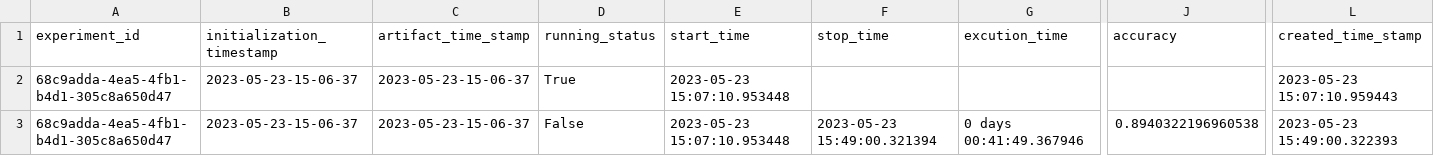
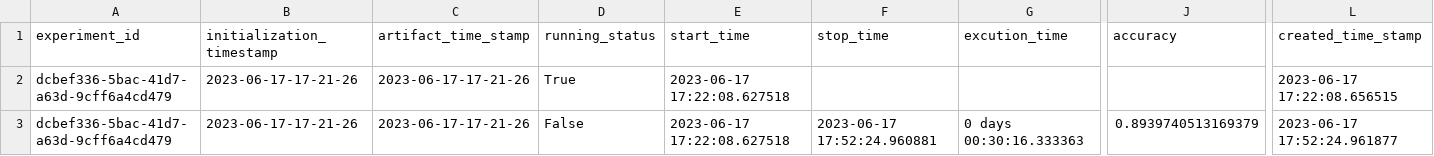
Before and after one commit to HARSHALKUMRE/US-Visa-Approval-Prediction, a CSV file: artifacts/experiment/experiment.csv, drawn as a sheet; only a part is shown, gaps mark what is left out; the diff names each change by its address in the sheet, - before the commit and + after, or states it on an @@ line.

```diff
--- a/artifacts/experiment/experiment.csv
+++ b/artifacts/experiment/experiment.csv
-A2:A3 (experiment_id): 68c9adda-4ea5-4fb1-b4d1-305c8a650d47
+A2:A3 (experiment_id): dcbef336-5bac-41d7-a63d-9cff6a4cd479
-B2:B3 (initialization_timestamp): 2023-05-23-15-06-37
+B2:B3 (initialization_timestamp): 2023-06-17-17-21-26
-C2:C3 (artifact_time_stamp): 2023-05-23-15-06-37
+C2:C3 (artifact_time_stamp): 2023-06-17-17-21-26
-E2:E3 (start_time): 2023-05-23 15:07:10.953448
+E2:E3 (start_time): 2023-06-17 17:22:08.627518
-L2 (created_time_stamp): 2023-05-23 15:07:10.959443
+L2 (created_time_stamp): 2023-06-17 17:22:08.656515
-F3 (stop_time): 2023-05-23 15:49:00.321394
+F3 (stop_time): 2023-06-17 17:52:24.960881
-G3 (excution_time): 0 days 00:41:49.367946
+G3 (excution_time): 0 days 00:30:16.333363
-J3 (accuracy): 0.8940322196960538
+J3 (accuracy): 0.8939740513169379
-L3 (created_time_stamp): 2023-05-23 15:49:00.322393
+L3 (created_time_stamp): 2023-06-17 17:52:24.961877
```
Also changed, not shown: 18 other files.
